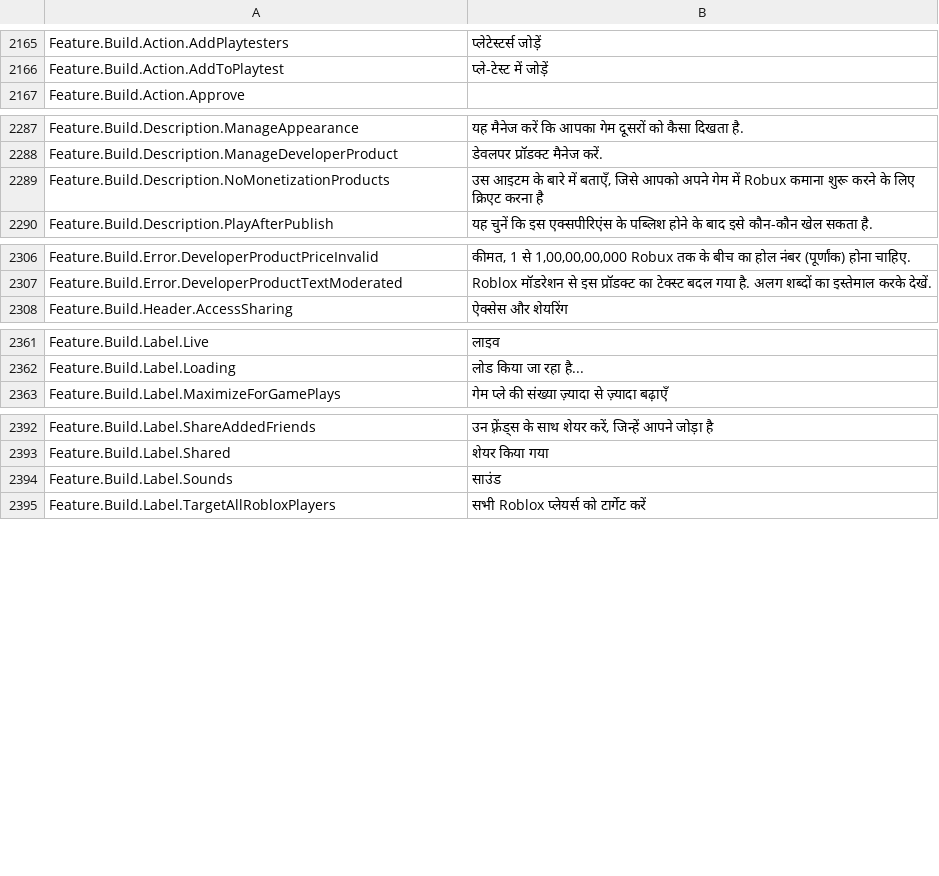
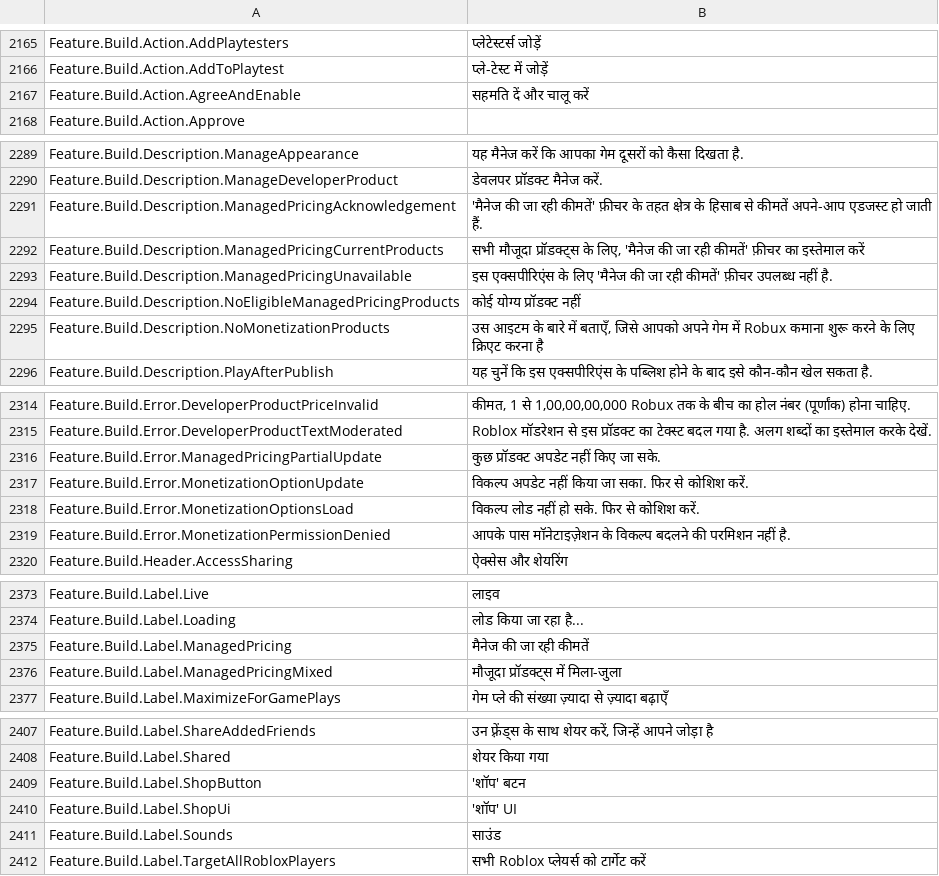
Before and after one commit to walway/Roblox-Datamine, a CSV file: UniversalApp/Locales/Common/hi-in.csv, drawn as a sheet; only a part is shown, gaps mark what is left out; the diff covers the shown part only; the diff names each change by its address in the sheet, - before the commit and + after, or states it on an @@ line.

```diff
--- a/UniversalApp/Locales/Common/hi-in.csv
+++ b/UniversalApp/Locales/Common/hi-in.csv
+row 2167: Feature.Build.Action.AgreeAndEnable | सहमति दें और चालू करें
+row 2291: Feature.Build.Description.ManagedPricingAcknowledgement | 'मैनेज की जा रही कीमतें' फ़ीचर के तहत क्षेत्र के हिसाब से कीमतें अपने-आप एडजस्ट हो जाती हैं.
+row 2292: Feature.Build.Description.ManagedPricingCurrentProducts | सभी मौजूदा प्रॉडक्ट्स के लिए, 'मैनेज की जा रही कीमतें' फ़ीचर का इस्तेमाल करें
+row 2293: Feature.Build.Description.ManagedPricingUnavailable | इस एक्सपीरिएंस के लिए 'मैनेज की जा रही कीमतें' फ़ीचर उपलब्ध नहीं है.
+row 2294: Feature.Build.Description.NoEligibleManagedPricingProducts | कोई योग्य प्रॉडक्ट नहीं
+row 2316: Feature.Build.Error.ManagedPricingPartialUpdate | कुछ प्रॉडक्ट अपडेट नहीं किए जा सके.
+row 2317: Feature.Build.Error.MonetizationOptionUpdate | विकल्प अपडेट नहीं किया जा सका. फिर से कोशिश करें.
+row 2318: Feature.Build.Error.MonetizationOptionsLoad | विकल्प लोड नहीं हो सके. फिर से कोशिश करें.
+row 2319: Feature.Build.Error.MonetizationPermissionDenied | आपके पास मॉनेटाइज़ेशन के विकल्प बदलने की परमिशन नहीं है.
+row 2375: Feature.Build.Label.ManagedPricing | मैनेज की जा रही कीमतें
+row 2376: Feature.Build.Label.ManagedPricingMixed | मौजूदा प्रॉडक्ट्स में मिला-जुला
+row 2409: Feature.Build.Label.ShopButton | 'शॉप' बटन
+row 2410: Feature.Build.Label.ShopUi | 'शॉप' UI
```
Also changed, not shown: 5 added rows and 1 edited cell elsewhere in this file, UniversalApp/Locales/Common/ar-001.csv, UniversalApp/Locales/Common/de-de.csv, 15 other files.
